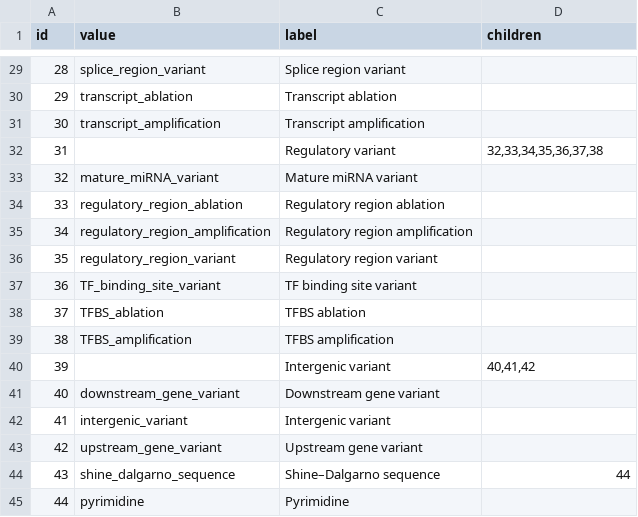
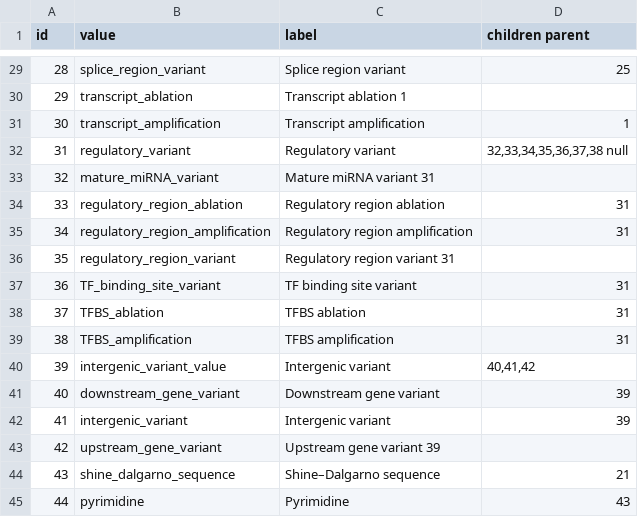
Before and after one commit to togostanza/togostanza-data, a TSV file: samples/tsv/tree-data.tsv, drawn as a sheet; only a part is shown, gaps mark what is left out; the diff covers the shown part only.

```diff
--- a/samples/tsv/tree-data.tsv
+++ b/samples/tsv/tree-data.tsv
@@ -1 +1 @@
-id	value	label	children
+id	value	label	children  parent
@@ -29,17 +29,17 @@ id	value	label	children
-28	splice_region_variant	Splice region variant	
-29	transcript_ablation	Transcript ablation	
-30	transcript_amplification	Transcript amplification	
-31		Regulatory variant	"32,33,34,35,36,37,38"
-32	mature_miRNA_variant	Mature miRNA variant	
-33	regulatory_region_ablation	Regulatory region ablation	
-34	regulatory_region_amplification	Regulatory region amplification	
-35	regulatory_region_variant	Regulatory region variant	
-36	TF_binding_site_variant	TF binding site variant	
-37	TFBS_ablation	TFBS ablation	
-38	TFBS_amplification	TFBS amplification	
-39		Intergenic variant	"40,41,42"
-40	downstream_gene_variant	Downstream gene variant	
-41	intergenic_variant	Intergenic variant	
-42	upstream_gene_variant	Upstream gene variant	
-43	shine_dalgarno_sequence	Shine–Dalgarno sequence	44
-44	pyrimidine	Pyrimidine	
+28	splice_region_variant	Splice region variant	25
+29	transcript_ablation	Transcript ablation 1	
+30	transcript_amplification	Transcript amplification	1
+31	regulatory_variant	Regulatory variant	"32,33,34,35,36,37,38"  null
+32	mature_miRNA_variant	Mature miRNA variant  31	
+33	regulatory_region_ablation	Regulatory region ablation	31
+34	regulatory_region_amplification	Regulatory region amplification	31
+35	regulatory_region_variant	Regulatory region variant 31
+36	TF_binding_site_variant	TF binding site variant	 31
+37	TFBS_ablation	TFBS ablation	31
+38	TFBS_amplification	TFBS amplification	31
+39	intergenic_variant_value	Intergenic variant	"40,41,42"
+40	downstream_gene_variant	Downstream gene variant	39
+41	intergenic_variant	Intergenic variant	39
+42	upstream_gene_variant	Upstream gene variant 39	
+43	shine_dalgarno_sequence	Shine–Dalgarno sequence	21
+44	pyrimidine	Pyrimidine	43
```
Also changed, not shown: 29 edited cells elsewhere in this file.
